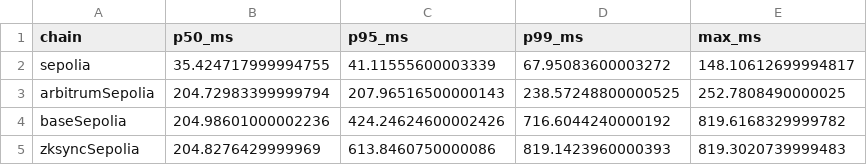
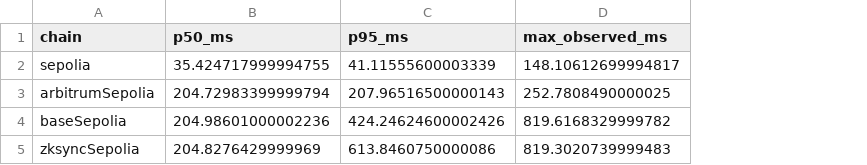
Before and after one commit to n-shcherbyna/univerify, a CSV file: docs/l2-benchmarks/data/table-read-latency.csv, drawn as a sheet; removed rows and columns are numbered as before the commit, all else as after; the diff names each change by its address in the sheet, - before the commit and + after, or states it on an @@ line.

Commit message:
fix(benchmarks): estimate Arbitrum L1 gas from calldata; drop misleading p99
Two data-clarity fixes from the senior-developer review pass.

1. Arbitrum Sepolia returns gasUsedForL1=0 because testnet policy waives
   L1 data fees, so the mainnet projection was reporting Arbitrum cost
   as L2-execution-only — undercounting reality, where L1 calldata
   posting is non-trivial on Arbitrum One. When the chain reports zero,
   fall back to a calldata-based estimate (10 L1 gas per byte after
   compression; configurable via L1_GAS_PER_CALLDATA_BYTE_ESTIMATE in
   config.ts).

   Effect on the numbers for our 68-byte issueBatchRoot calldata:
   adds ≈680 L1 gas, which at p50 mainnet basefee 0.182 gwei is
   roughly +$0.0004 per tx. Arbitrum per-tx cost moves from $0.01785
   to $0.01828 at p50 — small in absolute terms because the basefee
   window is unusually low, but now the figure is non-zero and the
   data no longer pretends Arbitrum has no L1 posting cost.

   Base still uses its measured l1GasUsed (1600 from receipt — real),
   and zkSync still has no L1 component (its model bundles pubdata
   into gasUsed). Only Arbitrum needed the fallback.

2. table-read-latency.csv emitted a p99_ms column alongside max_ms.
   At N=100 samples per chain, p99 is a single-sample estimate equal
   to max — reporting both is misleading. Drop p99 and rename max_ms
   to max_observed_ms to be explicit it is a single observation.

CSVs regenerated; PDF rebuilds cleanly at 4 pages.

```diff
--- a/docs/l2-benchmarks/data/table-read-latency.csv
+++ b/docs/l2-benchmarks/data/table-read-latency.csv
-column D (p99_ms), rows 2-5: 67.95083600003272 | 238.57248800000525 | 716.6044240000192 | 819.1423960000393
-D1: max_ms
+D1: max_observed_ms
```
Also changed, not shown: docs/l2-benchmarks/data/table-issue-cost.csv, docs/l2-benchmarks/data/table-issue-per-diploma.csv, 6 other files.
